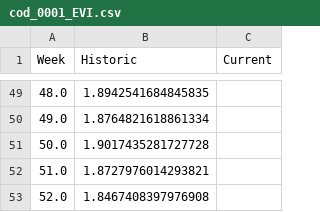
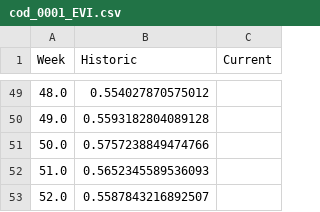
Before and after one commit to TeleAmb-upla/FIC-Agricola, a CSV file: assets/csv/EVI/cod_0001_EVI.csv, drawn as a sheet; only a part is shown, gaps mark what is left out; the diff covers the shown part only.

```diff
--- a/assets/csv/EVI/cod_0001_EVI.csv
+++ b/assets/csv/EVI/cod_0001_EVI.csv
@@ -49,5 +49,5 @@ Week,Historic,Current
-48.0,1.8942541684845835,
-49.0,1.8764821618861334,
-50.0,1.9017435281727728,
-51.0,1.8727976014293821,
-52.0,1.8467408397976908,
+48.0,0.554027870575012,
+49.0,0.5593182804089128,
+50.0,0.5757238849474766,
+51.0,0.5652345589536093,
+52.0,0.5587843216892507,
```
Also changed, not shown: 59 edited cells elsewhere in this file, assets/csv/SAVI/cod_0001_SAVI.csv, 4 other files.
